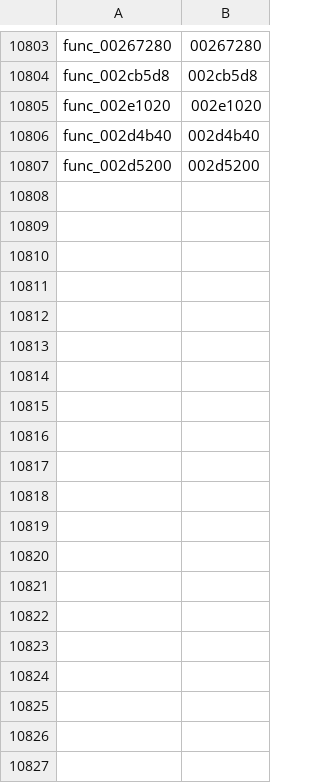
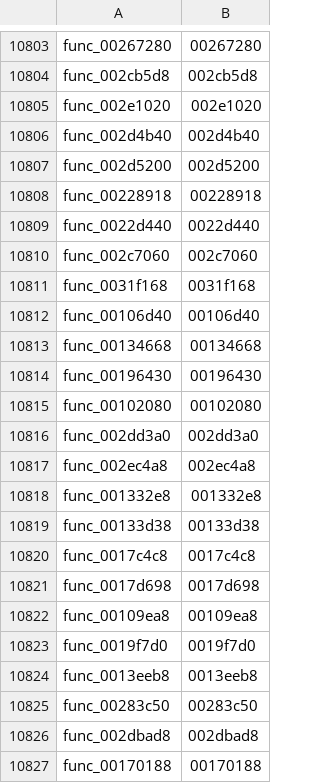
Before and after one commit to zcroker/kh2, a TSV file: functions.tsv, drawn as a sheet; only a part is shown, gaps mark what is left out; the diff covers the shown part only.

```diff
--- a/functions.tsv
+++ b/functions.tsv
@@ -10807 +10807,21 @@ func_002d4b40	002d4b40
 func_002d5200	002d5200
+func_00228918	00228918
+func_0022d440	0022d440
+func_002c7060	002c7060
+func_0031f168	0031f168
+func_00106d40	00106d40
+func_00134668	00134668
+func_00196430	00196430
+func_00102080	00102080
+func_002dd3a0	002dd3a0
+func_002ec4a8	002ec4a8
+func_001332e8	001332e8
+func_00133d38	00133d38
+func_0017c4c8	0017c4c8
+func_0017d698	0017d698
+func_00109ea8	00109ea8
+func_0019f7d0	0019f7d0
+func_0013eeb8	0013eeb8
+func_00283c50	00283c50
+func_002dbad8	002dbad8
+func_00170188	00170188
```
Also changed, not shown: 9 added rows elsewhere in this file, 14 other files.
